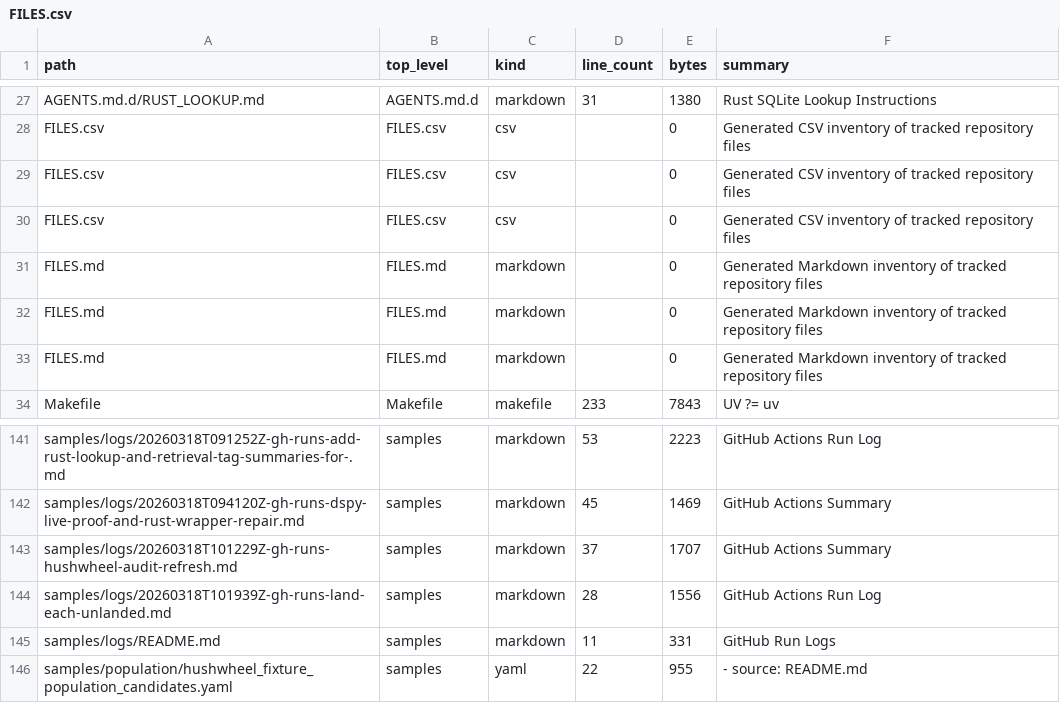
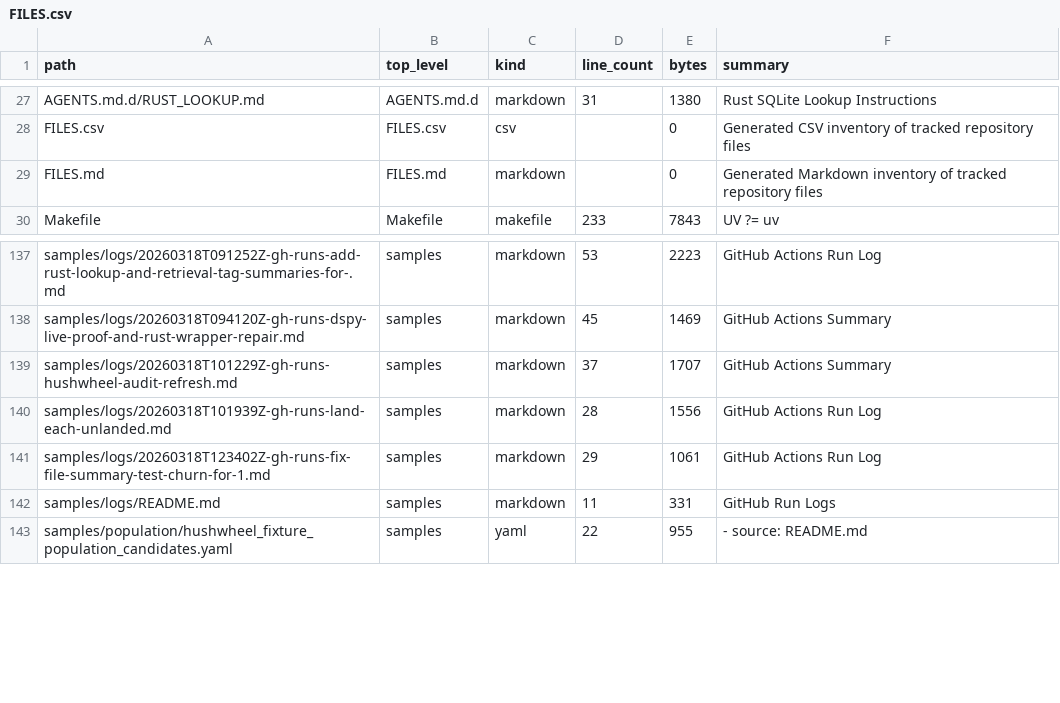
Before and after one commit to realagiorganization/dspy_rag_in_repo_docs_and_impl1, a CSV file: FILES.csv, drawn as a sheet; only a part is shown, gaps mark what is left out.

Commit message:
Log GitHub Actions runs for "1"

```diff
--- a/FILES.csv
+++ b/FILES.csv
@@ -28,6 +28,2 @@ AGENTS.md.d/RUST_LOOKUP.md,AGENTS.md.d,markdown,31,1380,Rust SQLite Lookup Instr
 FILES.csv,FILES.csv,csv,,0,Generated CSV inventory of tracked repository files
-FILES.csv,FILES.csv,csv,,0,Generated CSV inventory of tracked repository files
-FILES.csv,FILES.csv,csv,,0,Generated CSV inventory of tracked repository files
-FILES.md,FILES.md,markdown,,0,Generated Markdown inventory of tracked repository files
-FILES.md,FILES.md,markdown,,0,Generated Markdown inventory of tracked repository files
 FILES.md,FILES.md,markdown,,0,Generated Markdown inventory of tracked repository files
@@ -144,2 +140,3 @@ samples/logs/20260318T101229Z-gh-runs-hushwheel-audit-refresh.md,samples,markdow
 samples/logs/20260318T101939Z-gh-runs-land-each-unlanded.md,samples,markdown,28,1556,GitHub Actions Run Log
+samples/logs/20260318T123402Z-gh-runs-fix-file-summary-test-churn-for-1.md,samples,markdown,29,1061,GitHub Actions Run Log
 samples/logs/README.md,samples,markdown,11,331,GitHub Run Logs
```
Also changed, not shown: 2 other files.
